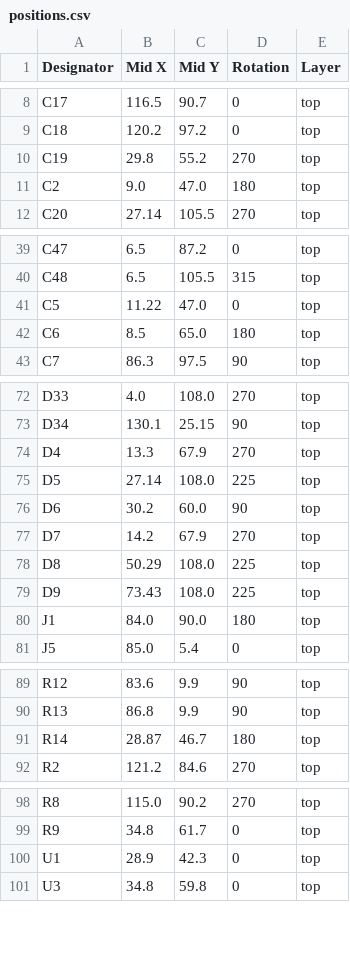
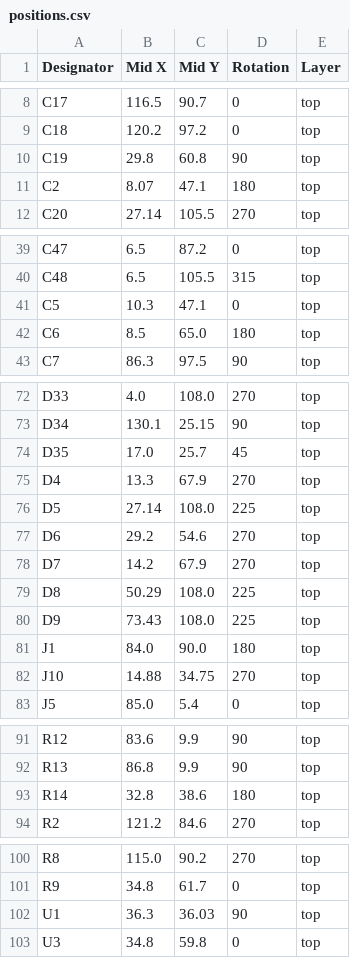
Before and after one commit to revk/ESP32-GFX, a CSV file: PCB/EPD75/production/positions.csv, drawn as a sheet; only a part is shown, gaps mark what is left out.

```diff
--- a/PCB/EPD75/production/positions.csv
+++ b/PCB/EPD75/production/positions.csv
@@ -9,4 +9,4 @@ C17,116.5,90.7,0,top
 C18,120.2,97.2,0,top
-C19,29.8,55.2,270,top
-C2,9.0,47.0,180,top
+C19,29.8,60.8,90,top
+C2,8.07,47.1,180,top
 C20,27.14,105.5,270,top
@@ -40,3 +40,3 @@ C47,6.5,87.2,0,top
 C48,6.5,105.5,315,top
-C5,11.22,47.0,0,top
+C5,10.3,47.1,0,top
 C6,8.5,65.0,180,top
@@ -73,5 +73,6 @@ D33,4.0,108.0,270,top
 D34,130.1,25.15,90,top
+D35,17.0,25.7,45,top
 D4,13.3,67.9,270,top
 D5,27.14,108.0,225,top
-D6,30.2,60.0,90,top
+D6,29.2,54.6,270,top
 D7,14.2,67.9,270,top
@@ -80,2 +81,3 @@ D9,73.43,108.0,225,top
 J1,84.0,90.0,180,top
+J10,14.88,34.75,270,top
 J5,85.0,5.4,0,top
@@ -90,3 +92,3 @@ R12,83.6,9.9,90,top
 R13,86.8,9.9,90,top
-R14,28.87,46.7,180,top
+R14,32.8,38.6,180,top
 R2,121.2,84.6,270,top
@@ -99,3 +101,3 @@ R8,115.0,90.2,270,top
 R9,34.8,61.7,0,top
-U1,28.9,42.3,0,top
+U1,36.3,36.03,90,top
 U3,34.8,59.8,0,top
```
Also changed, not shown: PCB/EPD75/production/bom.csv, PCB/EPD75/production/designators.csv, 5 other files.
